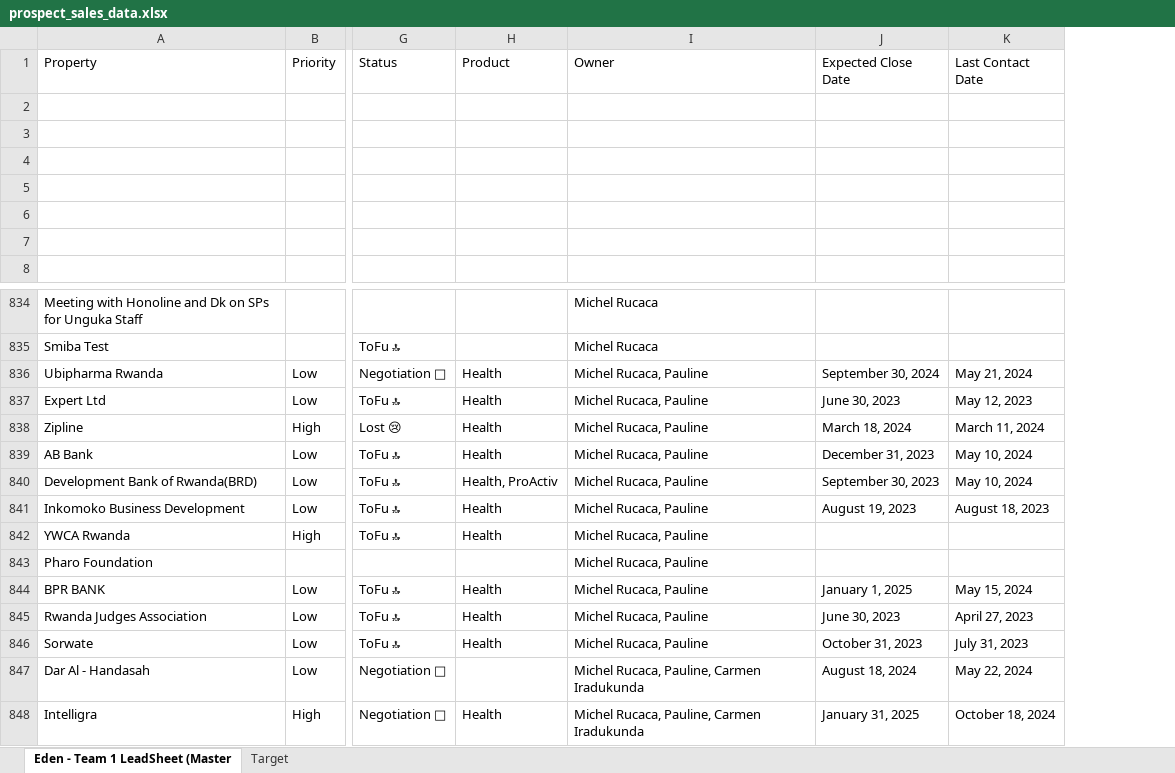
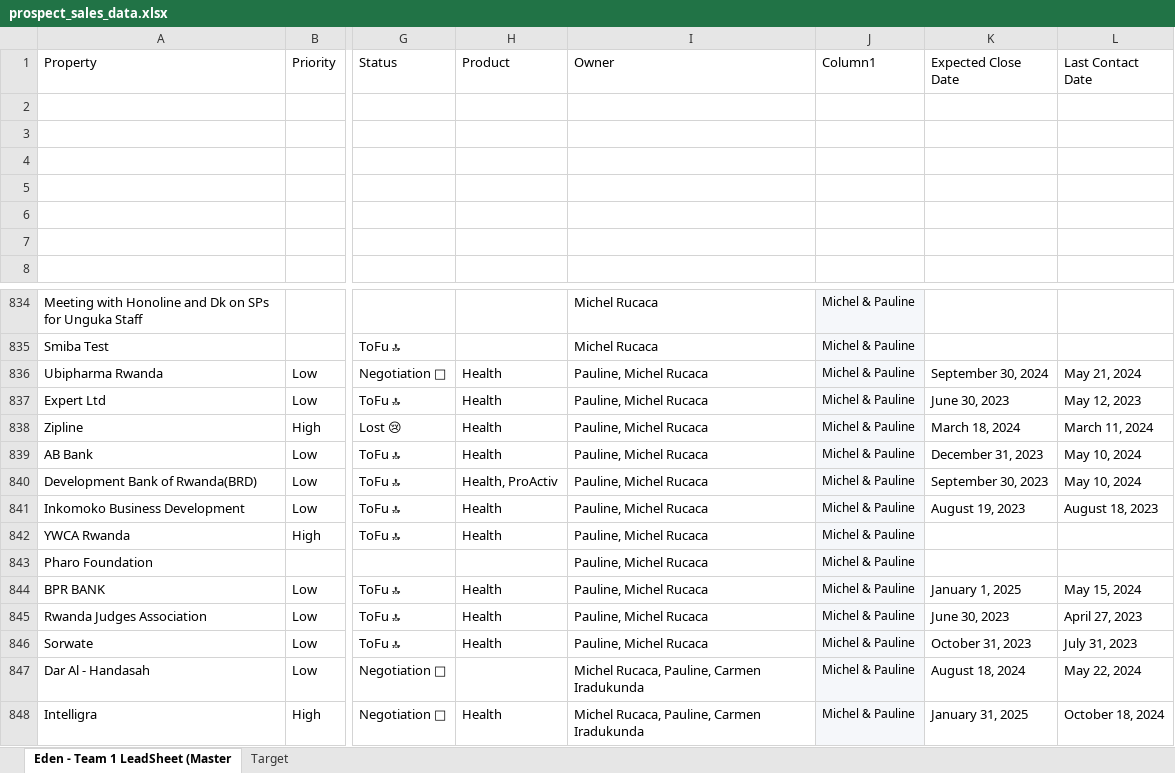
Before and after one commit to Dorcas-001/Expected_sales, an Excel workbook: prospect_sales_data.xlsx, sheet Eden - Team 1 LeadSheet (Master, drawn as a sheet; only a part is shown, gaps mark what is left out; values as stored, in another font and other column widths than the file's, no borders; table styles not drawn; the diff names each change by its address in the sheet, - before the commit and + after, or states it on an @@ line.

```diff
--- a/prospect_sales_data.xlsx (sheet Eden - Team 1 LeadSheet (Master)
+++ b/prospect_sales_data.xlsx (sheet Eden - Team 1 LeadSheet (Master)
+column J (Column1), rows 834-848: all Michel & Pauline
-I836:I846 (Owner): Michel Rucaca, Pauline
+I836:I846 (Owner): Pauline, Michel Rucaca
```
Also changed, not shown: formulas that keep their value, 1 other file.
